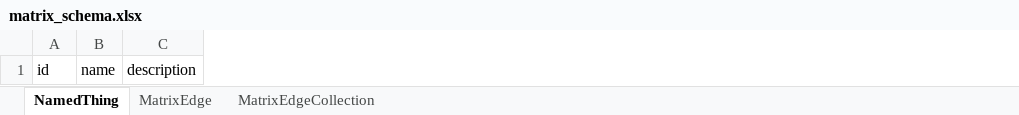
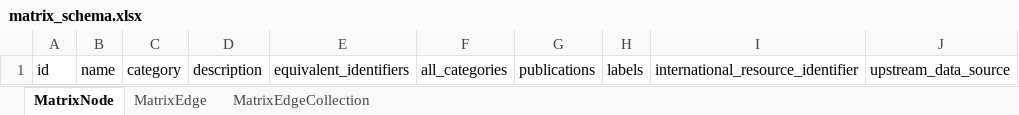
Before and after one commit to everycure-org/matrix-schema, an Excel workbook: project/excel/matrix_schema.xlsx, sheet MatrixNode, drawn as a sheet; values as stored, in another font and other column widths than the file's, no borders; the diff names each change by its address in the sheet, - before the commit and + after, or states it on an @@ line.

Commit message:
Regenerate schema files

```diff
--- a/project/excel/matrix_schema.xlsx (sheet MatrixNode)
+++ b/project/excel/matrix_schema.xlsx (sheet MatrixNode)
-sheet tab: NamedThing
+sheet tab: MatrixNode
+column C, row 1: category
+column E, row 1: equivalent_identifiers
+column F, row 1: all_categories
+column G, row 1: publications
+column H, row 1: labels
+column I, row 1: international_resource_identifier
+column J, row 1: upstream_data_source
```
Also changed, not shown: sheet MatrixEdge, 11 other files.
